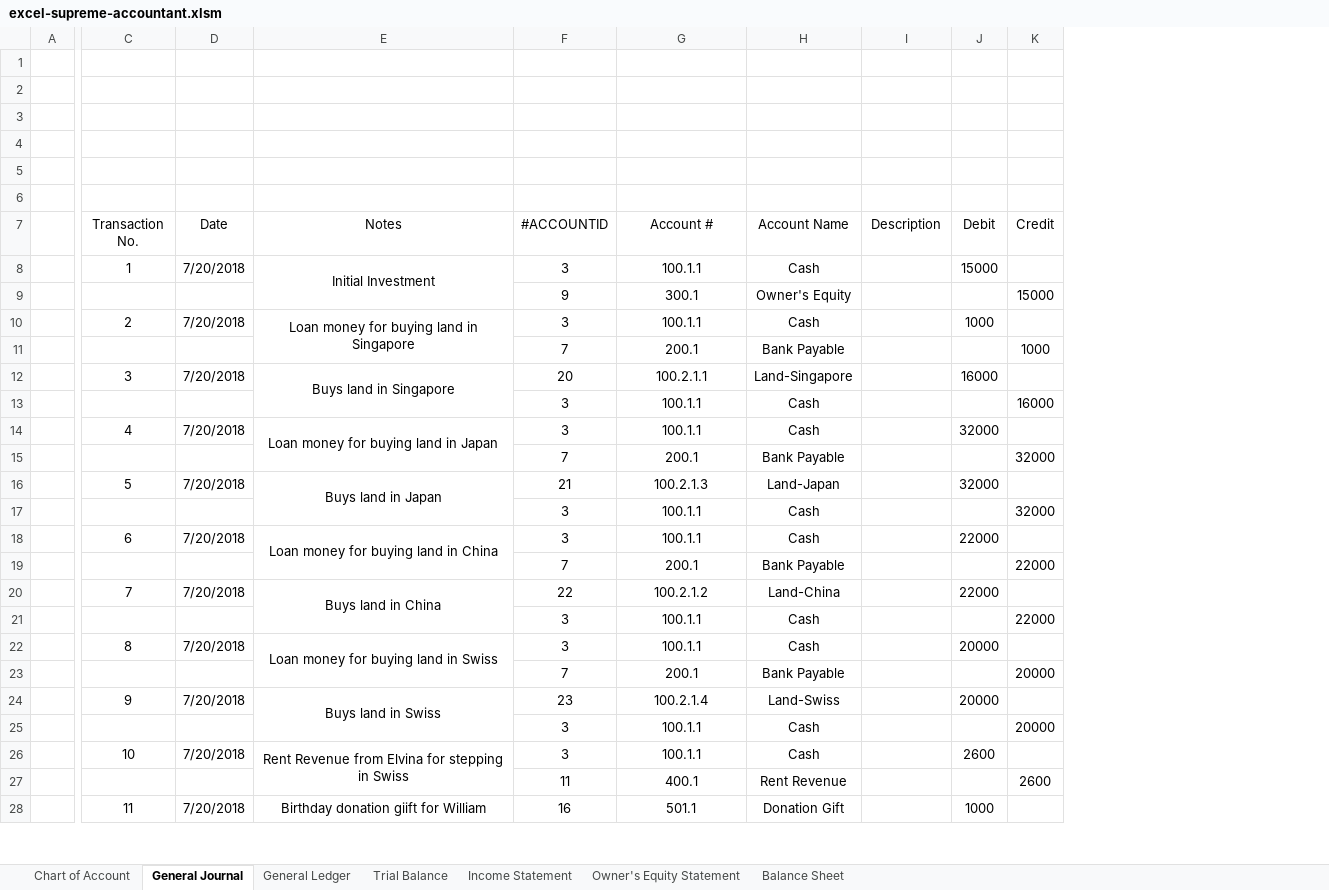
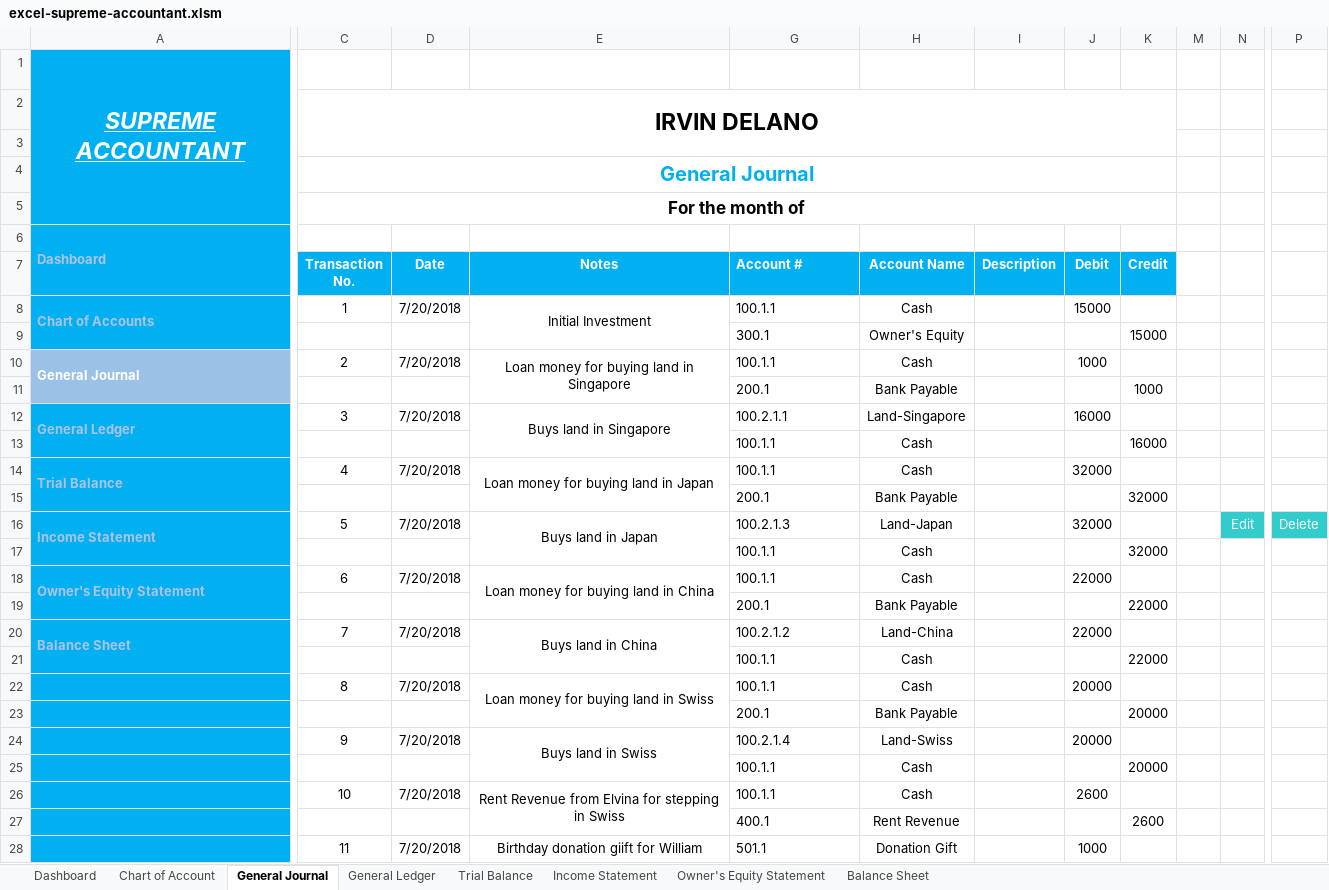
Before and after one commit to delanobgt/excel-supreme-accountant, an Excel workbook: excel-supreme-accountant.xlsm, sheet General Journal, drawn as a sheet; only a part is shown, gaps mark what is left out; values as stored, in another font and other column widths than the file's, no borders; charts and pictures not drawn; removed rows and columns are numbered as before the commit, all else as after; rows hold the shown columns only; the diff covers the shown part only; the diff names each change by its address in the sheet, - before the commit and + after, or states it on an @@ line.

```diff
--- a/excel-supreme-accountant.xlsm (sheet General Journal)
+++ b/excel-supreme-accountant.xlsm (sheet General Journal)
+sheet tab: Dashboard
-column A, empty
+column A, row 1: SUPREME ACCOUNTANT; rows 6-20: Dashboard |  | Chart of Accounts |  | General Journal |  | General Ledger |  | Trial Balance |  | Income Statement |  | Owner's Equity Statement |  | Balance Sheet
@@ column F (#ACCOUNTID) hidden, rows 8-28: 3 | 9 | 3 | 7 | 20 | 3 | 3 | 7 | 21 | 3 | 3 | 7 | 22 | 3 | 3 | 7 | 23 | 3 | 3 | 11 | 16 @@
+column M, empty
+column N, row 16: Edit
+column P, row 16: Delete
+row 2:  | IRVIN DELANO
-C4 (Transaction No.): (empty)
+C4 (Transaction No.): General Journal
+C4:K4 merged
-C5 (Transaction No.): (empty)
+C5 (Transaction No.): For the month of
+C5:K5 merged
-row 5: (empty)
@@ C7:E7 fill: none → #00B0F0, bold: off → on, text colour: black → #FFFFFF @@
-G7:G28 alignment: center
+G7:G28 alignment: left
@@ G7:K7 fill: none → #00B0F0, bold: off → on, text colour: black → #FFFFFF @@
```
Also changed, not shown: 1 added column and cell formats elsewhere in this sheet, sheet General Ledger, sheet Trial Balance, sheet Balance Sheet, sheet Owner's Equity Statement, sheet Chart of Account, sheet Income Statement, hidden cells, charts or pictures.
